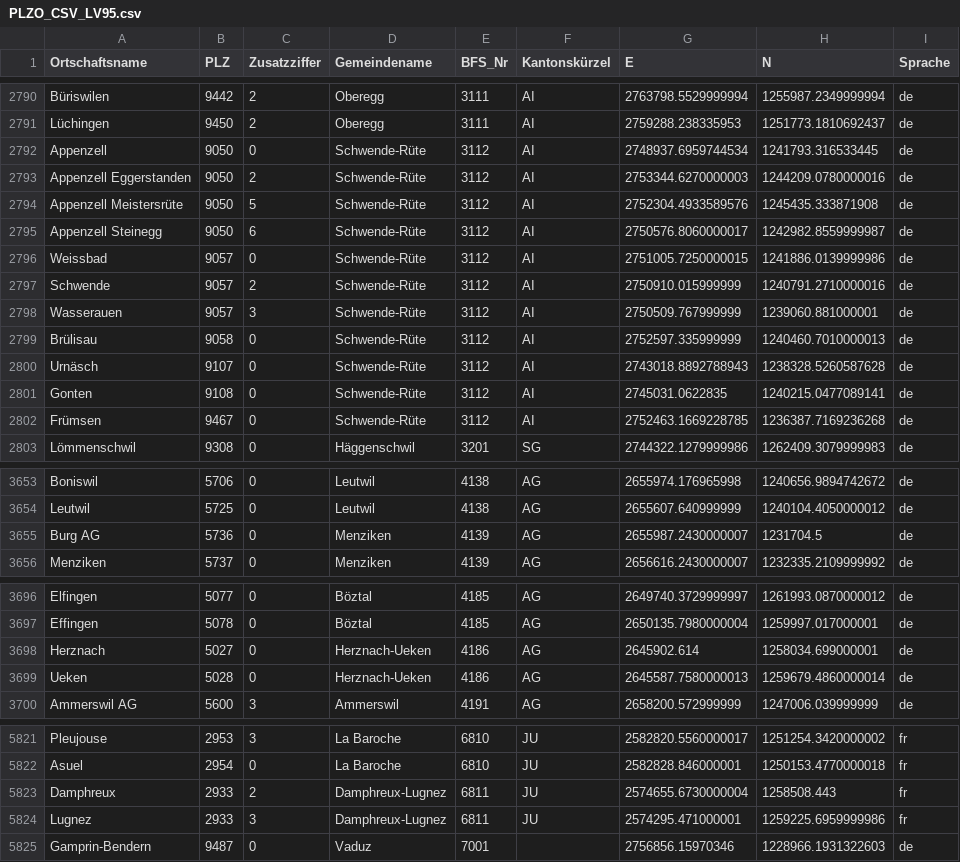
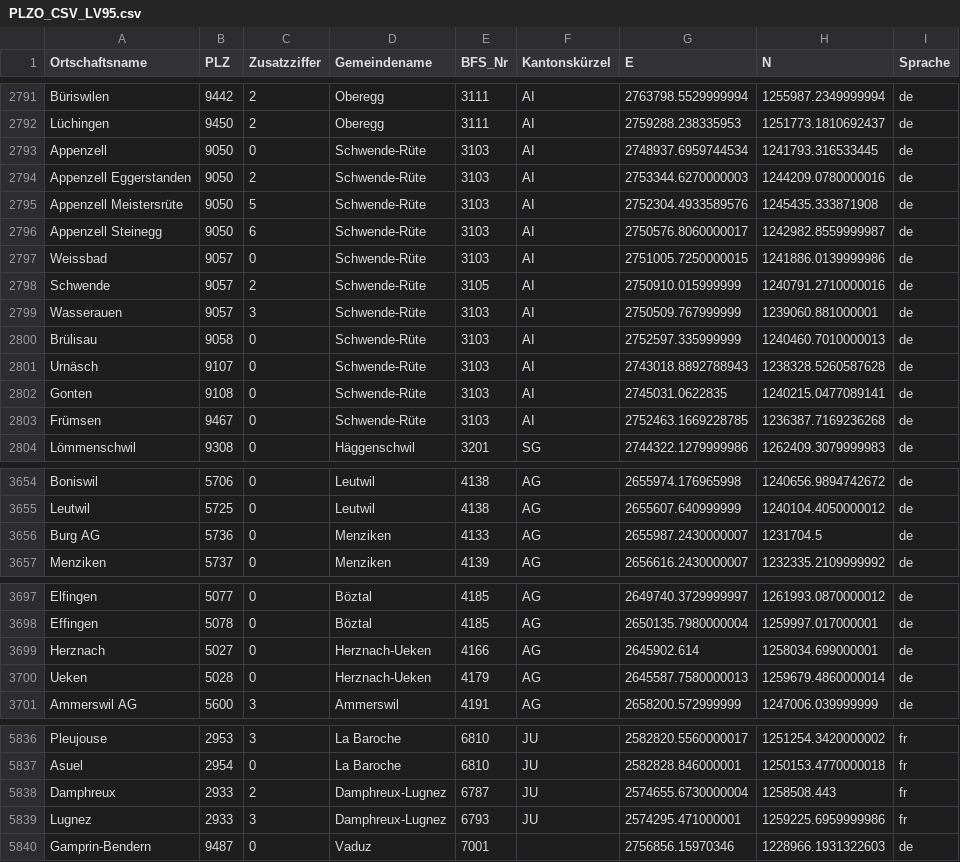
Before and after one commit to sstaempfli/swisspowercanvas, a CSV file: src/server/data/PLZO_CSV_LV95.csv, drawn as a sheet; only a part is shown, gaps mark what is left out; the diff covers the shown part only.

```diff
--- a/src/server/data/PLZO_CSV_LV95.csv
+++ b/src/server/data/PLZO_CSV_LV95.csv
@@ -2791,13 +2792,13 @@ Büriswilen,9442,2,Oberegg,3111,AI,2763798.5529999994,1255987.2349999994,de
 Lüchingen,9450,2,Oberegg,3111,AI,2759288.238335953,1251773.1810692437,de
-Appenzell,9050,0,Schwende-Rüte,3112,AI,2748937.6959744534,1241793.316533445,de
-Appenzell Eggerstanden,9050,2,Schwende-Rüte,3112,AI,2753344.6270000003,1244209.0780000016,de
-Appenzell Meistersrüte,9050,5,Schwende-Rüte,3112,AI,2752304.4933589576,1245435.333871908,de
-Appenzell Steinegg,9050,6,Schwende-Rüte,3112,AI,2750576.8060000017,1242982.8559999987,de
-Weissbad,9057,0,Schwende-Rüte,3112,AI,2751005.7250000015,1241886.0139999986,de
-Schwende,9057,2,Schwende-Rüte,3112,AI,2750910.015999999,1240791.2710000016,de
-Wasserauen,9057,3,Schwende-Rüte,3112,AI,2750509.767999999,1239060.881000001,de
-Brülisau,9058,0,Schwende-Rüte,3112,AI,2752597.335999999,1240460.7010000013,de
-Urnäsch,9107,0,Schwende-Rüte,3112,AI,2743018.8892788943,1238328.5260587628,de
-Gonten,9108,0,Schwende-Rüte,3112,AI,2745031.0622835,1240215.0477089141,de
-Frümsen,9467,0,Schwende-Rüte,3112,AI,2752463.1669228785,1236387.7169236268,de
+Appenzell,9050,0,Schwende-Rüte,3103,AI,2748937.6959744534,1241793.316533445,de
+Appenzell Eggerstanden,9050,2,Schwende-Rüte,3103,AI,2753344.6270000003,1244209.0780000016,de
+Appenzell Meistersrüte,9050,5,Schwende-Rüte,3103,AI,2752304.4933589576,1245435.333871908,de
+Appenzell Steinegg,9050,6,Schwende-Rüte,3103,AI,2750576.8060000017,1242982.8559999987,de
+Weissbad,9057,0,Schwende-Rüte,3103,AI,2751005.7250000015,1241886.0139999986,de
+Schwende,9057,2,Schwende-Rüte,3105,AI,2750910.015999999,1240791.2710000016,de
+Wasserauen,9057,3,Schwende-Rüte,3103,AI,2750509.767999999,1239060.881000001,de
+Brülisau,9058,0,Schwende-Rüte,3103,AI,2752597.335999999,1240460.7010000013,de
+Urnäsch,9107,0,Schwende-Rüte,3103,AI,2743018.8892788943,1238328.5260587628,de
+Gonten,9108,0,Schwende-Rüte,3103,AI,2745031.0622835,1240215.0477089141,de
+Frümsen,9467,0,Schwende-Rüte,3103,AI,2752463.1669228785,1236387.7169236268,de
 Lömmenschwil,9308,0,Häggenschwil,3201,SG,2744322.1279999986,1262409.3079999983,de
@@ -3654,3 +3655,3 @@ Boniswil,5706,0,Leutwil,4138,AG,2655974.176965998,1240656.9894742672,de
 Leutwil,5725,0,Leutwil,4138,AG,2655607.640999999,1240104.4050000012,de
-Burg AG,5736,0,Menziken,4139,AG,2655987.2430000007,1231704.5,de
+Burg AG,5736,0,Menziken,4133,AG,2655987.2430000007,1231704.5,de
 Menziken,5737,0,Menziken,4139,AG,2656616.2430000007,1232335.2109999992,de
@@ -3697,4 +3698,4 @@ Elfingen,5077,0,Böztal,4185,AG,2649740.3729999997,1261993.0870000012,de
 Effingen,5078,0,Böztal,4185,AG,2650135.7980000004,1259997.017000001,de
-Herznach,5027,0,Herznach-Ueken,4186,AG,2645902.614,1258034.699000001,de
-Ueken,5028,0,Herznach-Ueken,4186,AG,2645587.7580000013,1259679.4860000014,de
+Herznach,5027,0,Herznach-Ueken,4166,AG,2645902.614,1258034.699000001,de
+Ueken,5028,0,Herznach-Ueken,4179,AG,2645587.7580000013,1259679.4860000014,de
 Ammerswil AG,5600,3,Ammerswil,4191,AG,2658200.572999999,1247006.039999999,de
@@ -5822,4 +5837,4 @@ Pleujouse,2953,3,La Baroche,6810,JU,2582820.5560000017,1251254.3420000002,fr
 Asuel,2954,0,La Baroche,6810,JU,2582828.846000001,1250153.4770000018,fr
-Damphreux,2933,2,Damphreux-Lugnez,6811,JU,2574655.6730000004,1258508.443,fr
-Lugnez,2933,3,Damphreux-Lugnez,6811,JU,2574295.471000001,1259225.6959999986,fr
+Damphreux,2933,2,Damphreux-Lugnez,6787,JU,2574655.6730000004,1258508.443,fr
+Lugnez,2933,3,Damphreux-Lugnez,6793,JU,2574295.471000001,1259225.6959999986,fr
 Gamprin-Bendern,9487,0,Vaduz,7001,,2756856.15970346,1228966.1931322603,de
```
Also changed, not shown: 15 added rows and 26 edited cells elsewhere in this file, src/server/data/municipalitiesPower.csv, 1 other file.
